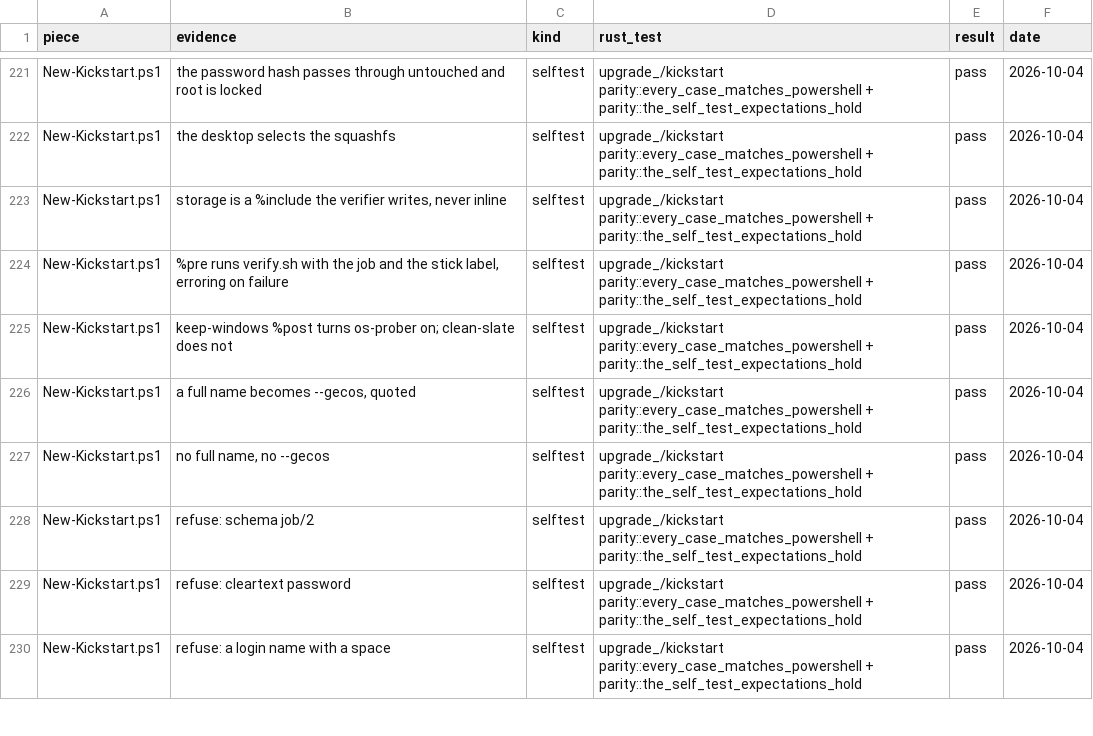
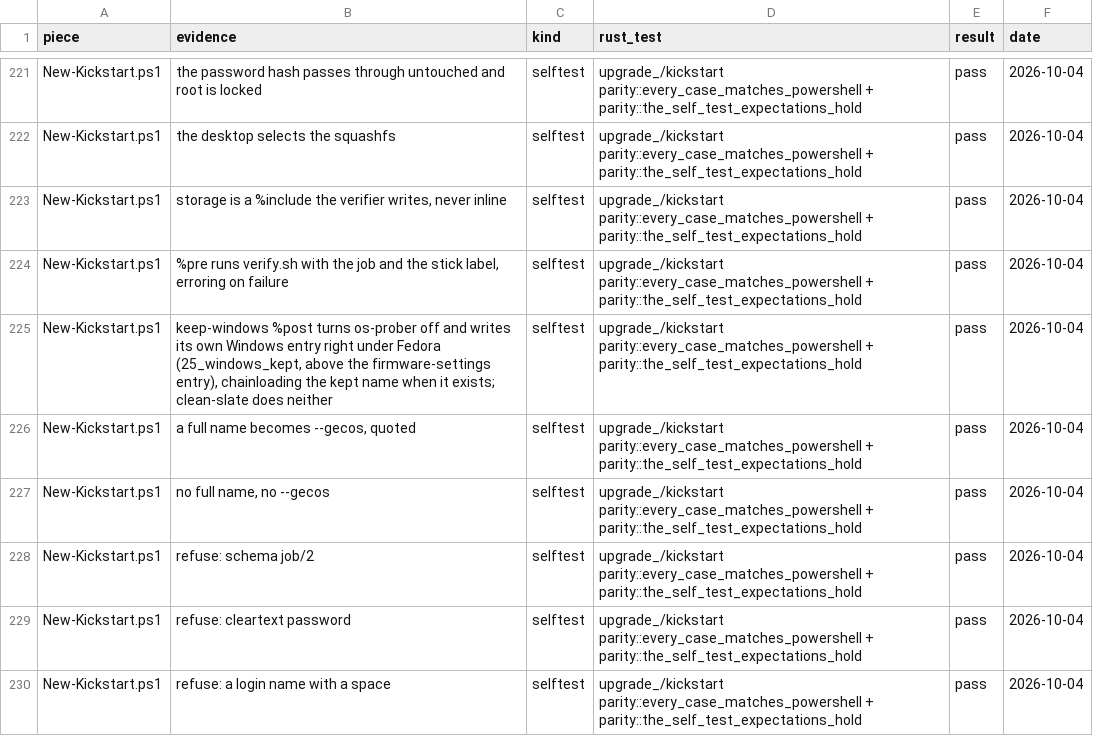
Before and after one commit to addlatt/upgrade_, a CSV file: docs/validation-results/port-parity.csv, drawn as a sheet; only a part is shown, gaps mark what is left out.

```diff
--- a/docs/validation-results/port-parity.csv
+++ b/docs/validation-results/port-parity.csv
@@ -224,3 +224,3 @@ New-Kickstart.ps1,"storage is a %include the verifier writes, never inline",self
 New-Kickstart.ps1,"%pre runs verify.sh with the job and the stick label, erroring on failure",selftest,upgrade_/kickstart parity::every_case_matches_powershell + parity::the_self_test_expectations_hold,pass,2026-10-04
-New-Kickstart.ps1,keep-windows %post turns os-prober on; clean-slate does not,selftest,upgrade_/kickstart parity::every_case_matches_powershell + parity::the_self_test_expectations_hold,pass,2026-10-04
+New-Kickstart.ps1,"keep-windows %post turns os-prober off and writes its own Windows entry right under Fedora (25_windows_kept, above the firmware-settings entry), chainloading the kept name when it exists; clean-slate does neither",selftest,upgrade_/kickstart parity::every_case_matches_powershell + parity::the_self_test_expectations_hold,pass,2026-10-04
 New-Kickstart.ps1,"a full name becomes --gecos, quoted",selftest,upgrade_/kickstart parity::every_case_matches_powershell + parity::the_self_test_expectations_hold,pass,2026-10-04
```
Also changed, not shown: 2 other files.
